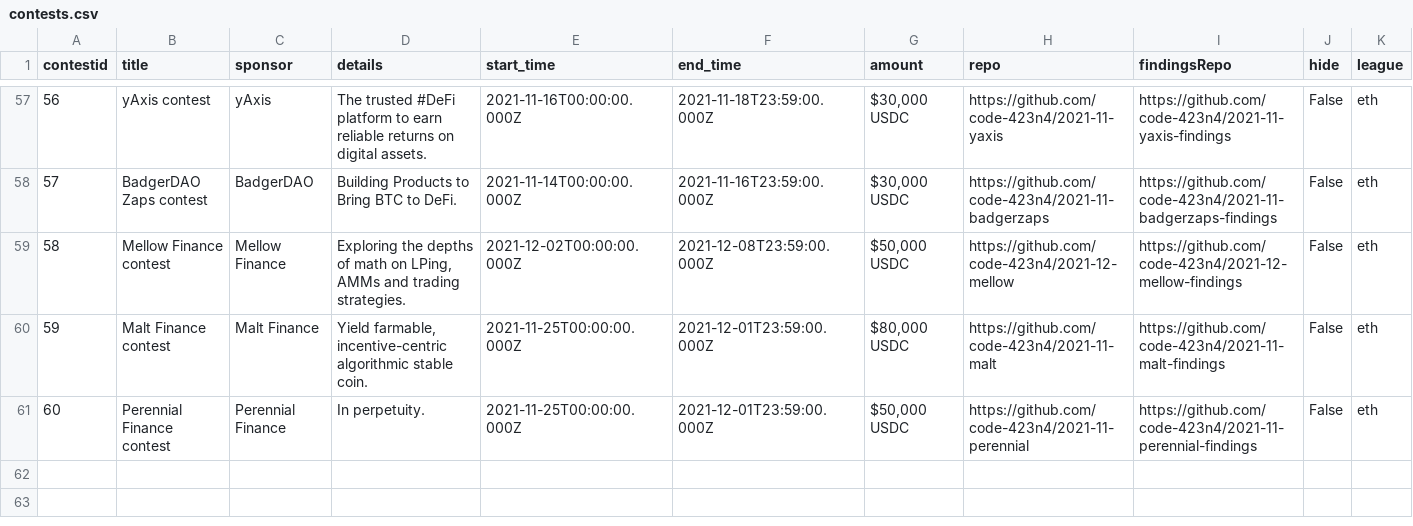
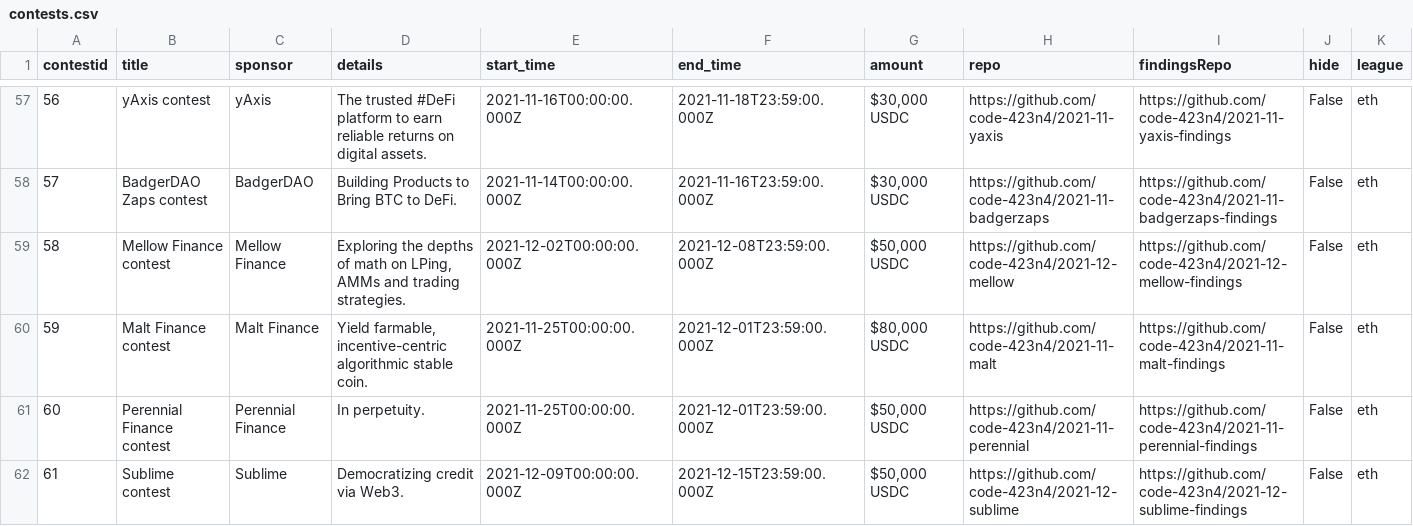
Before and after one commit to code-423n4/code423n4.com, a CSV file: _data/contests/contests.csv, drawn as a sheet; only a part is shown, gaps mark what is left out; the diff names each change by its address in the sheet, - before the commit and + after, or states it on an @@ line.

Commit message:
Update contests.csv

```diff
--- a/_data/contests/contests.csv
+++ b/_data/contests/contests.csv
+row 62: 61 | Sublime contest | Sublime | Democratizing credit via Web3. | 2021-12-09T00:00:00.000Z | 2021-12-15T23:59:00.000Z | $50,000 USDC | https://github.com/code-423n4/2021-12-sublime | https://github.com/code-423n4/2021-12-sublime-findings | False | eth
```
